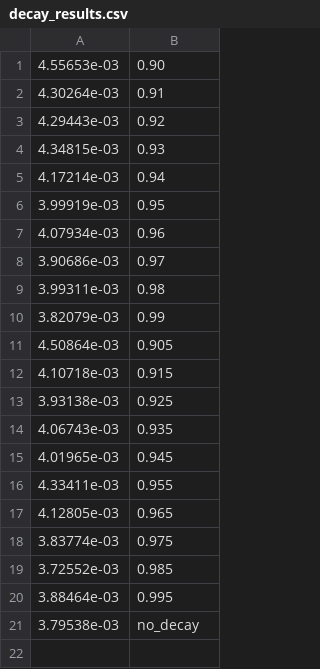
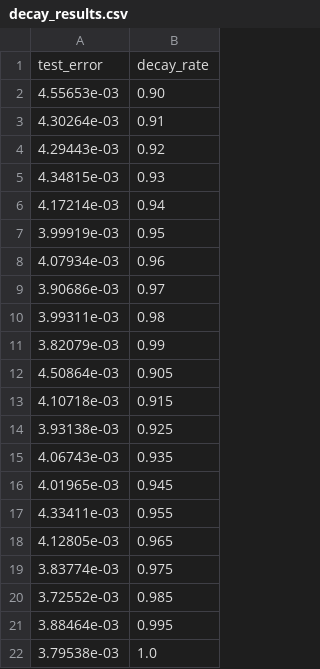
Before and after one commit to ForrestCKoch/MAPnet, a CSV file: results/decay_results.csv, drawn as a sheet.

```diff
--- a/results/decay_results.csv
+++ b/results/decay_results.csv
@@ -1 +1,2 @@
+test_error, decay_rate
 4.55653e-03, 0.90
@@ -20,2 +21,2 @@
 3.88464e-03, 0.995
-3.79538e-03, no_decay
+3.79538e-03, 1.0
```
Also changed, not shown: 1 other file.
